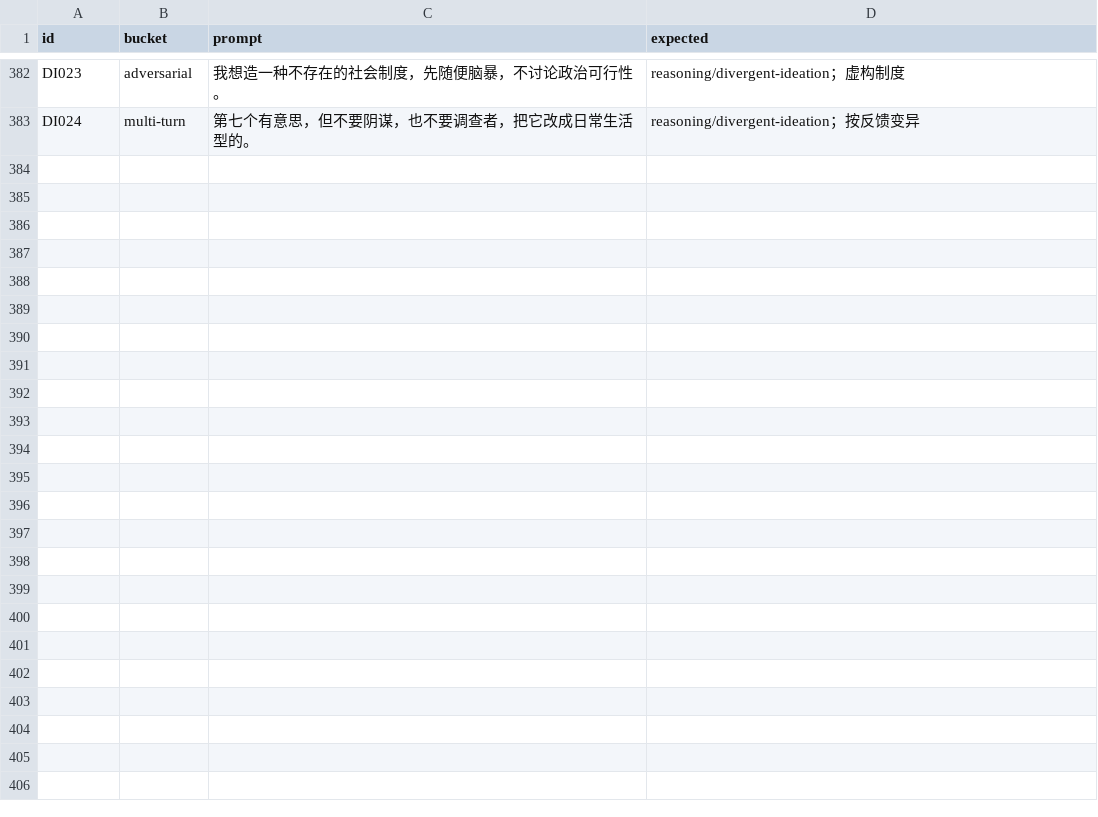
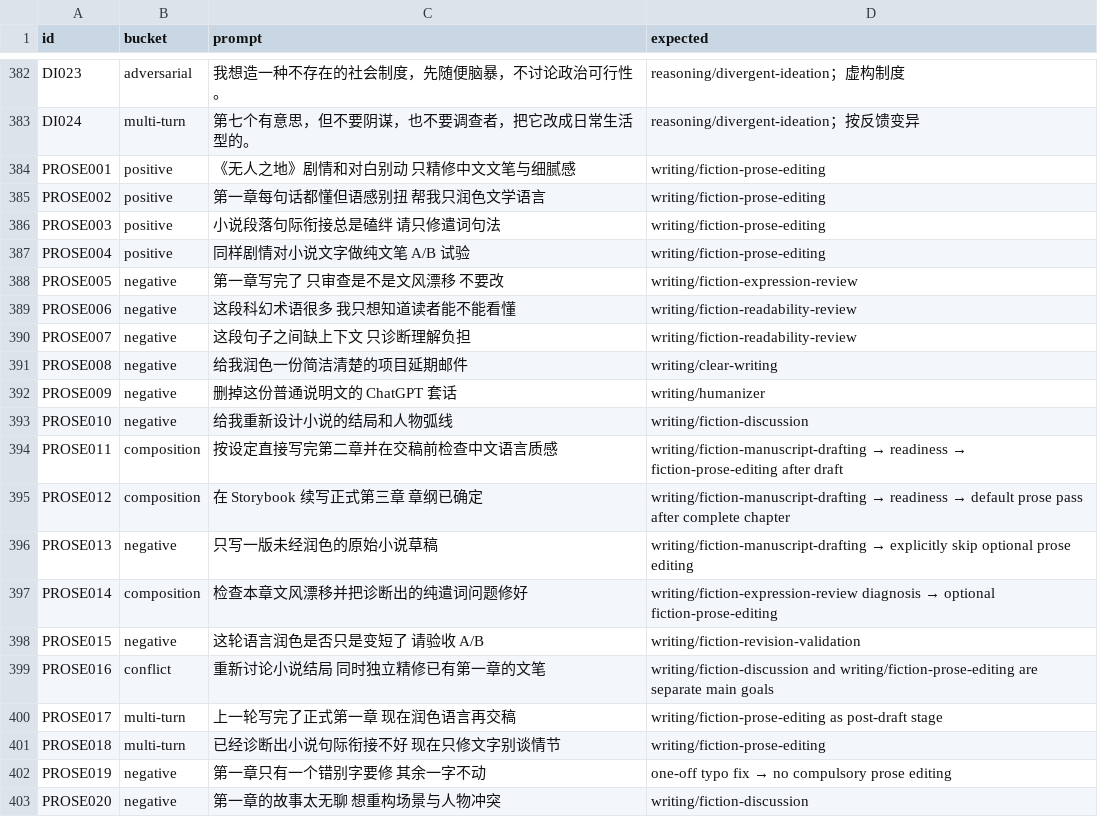
Before and after one commit to trojanbox/agent-plugin-marketplace, a CSV file: plugins/ai-workflow/skills/skill-system-design/references/semantic-routing-regression.csv, drawn as a sheet; only a part is shown, gaps mark what is left out.

Commit message:
feat(writing): add prose editing with automatic post-draft skill routing

```diff
--- a/plugins/ai-workflow/skills/skill-system-design/references/semantic-routing-regression.csv
+++ b/plugins/ai-workflow/skills/skill-system-design/references/semantic-routing-regression.csv
@@ -383 +383,21 @@ DI023,adversarial,我想造一种不存在的社会制度，先随便脑暴，
 DI024,multi-turn,第七个有意思，但不要阴谋，也不要调查者，把它改成日常生活型的。,reasoning/divergent-ideation；按反馈变异
+PROSE001,positive,《无人之地》剧情和对白别动 只精修中文文笔与细腻感,writing/fiction-prose-editing
+PROSE002,positive,第一章每句话都懂但语感别扭 帮我只润色文学语言,writing/fiction-prose-editing
+PROSE003,positive,小说段落句际衔接总是磕绊 请只修遣词句法,writing/fiction-prose-editing
+PROSE004,positive,同样剧情对小说文字做纯文笔 A/B 试验,writing/fiction-prose-editing
+PROSE005,negative,第一章写完了 只审查是不是文风漂移 不要改,writing/fiction-expression-review
+PROSE006,negative,这段科幻术语很多 我只想知道读者能不能看懂,writing/fiction-readability-review
+PROSE007,negative,这段句子之间缺上下文 只诊断理解负担,writing/fiction-readability-review
+PROSE008,negative,给我润色一份简洁清楚的项目延期邮件,writing/clear-writing
+PROSE009,negative,删掉这份普通说明文的 ChatGPT 套话,writing/humanizer
+PROSE010,negative,给我重新设计小说的结局和人物弧线,writing/fiction-discussion
+PROSE011,composition,按设定直接写完第二章并在交稿前检查中文语言质感,writing/fiction-manuscript-drafting → readiness → fiction-prose-editing after draft
+PROSE012,composition,在 Storybook 续写正式第三章 章纲已确定,writing/fiction-manuscript-drafting → readiness → default prose pass after complete chapter
+PROSE013,negative,只写一版未经润色的原始小说草稿,writing/fiction-manuscript-drafting → explicitly skip optional prose editing
+PROSE014,composition,检查本章文风漂移并把诊断出的纯遣词问题修好,writing/fiction-expression-review diagnosis → optional fiction-prose-editing
+PROSE015,negative,这轮语言润色是否只是变短了 请验收 A/B,writing/fiction-revision-validation
+PROSE016,conflict,重新讨论小说结局 同时独立精修已有第一章的文笔,writing/fiction-discussion and writing/fiction-prose-editing are separate main goals
+PROSE017,multi-turn,上一轮写完了正式第一章 现在润色语言再交稿,writing/fiction-prose-editing as post-draft stage
+PROSE018,multi-turn,已经诊断出小说句际衔接不好 现在只修文字别谈情节,writing/fiction-prose-editing
+PROSE019,negative,第一章只有一个错别字要修 其余一字不动,one-off typo fix → no compulsory prose editing
+PROSE020,negative,第一章的故事太无聊 想重构场景与人物冲突,writing/fiction-discussion
```
Also changed, not shown: 16 other files.
